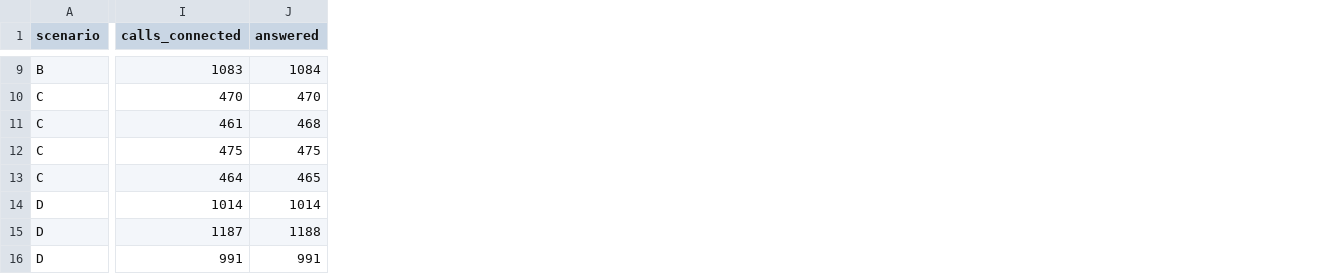
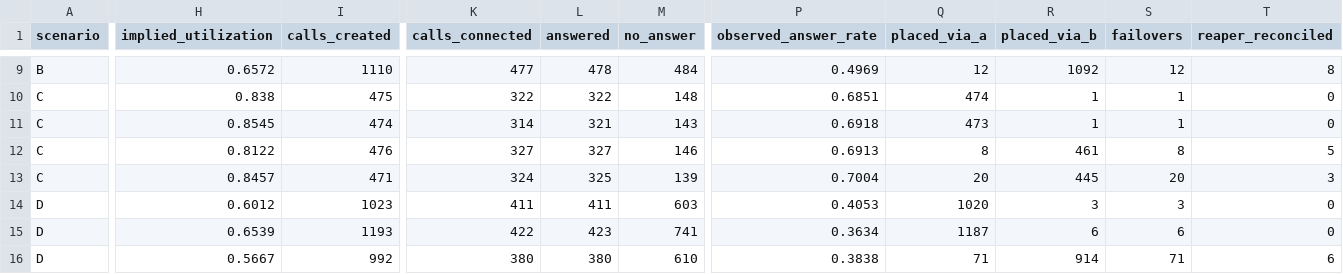
Before and after one commit to Rahul-1969/credresolve-smartdialer, a CSV file: docs/simulation_results.csv, drawn as a sheet; only a part is shown, gaps mark what is left out; addresses are those after the commit; the diff covers the shown part only; the diff names each change by its address in the sheet, - before the commit and + after, or states it on an @@ line.

Commit message:
fix: simulator answered/connected metrics, data-driven scenario reports, honest load test, answered_at index

```diff
--- a/docs/simulation_results.csv
+++ b/docs/simulation_results.csv
+column H (implied_utilization), rows 9-16: 0.6572 | 0.838 | 0.8545 | 0.8122 | 0.8457 | 0.6012 | 0.6539 | 0.5667
+column I (calls_created), rows 9-16: 1110 | 475 | 474 | 476 | 471 | 1023 | 1193 | 992
+column M (no_answer), rows 9-16: 484 | 148 | 143 | 146 | 139 | 603 | 741 | 610
+column P (observed_answer_rate), rows 9-16: 0.4969 | 0.6851 | 0.6918 | 0.6913 | 0.7004 | 0.4053 | 0.3634 | 0.3838
+column Q (placed_via_a), rows 9-16: 12 | 474 | 473 | 8 | 20 | 1020 | 1187 | 71
+column R (placed_via_b), rows 9-16: 1092 | 1 | 1 | 461 | 445 | 3 | 6 | 914
+column S (failovers), rows 9-16: 12 | 1 | 1 | 8 | 20 | 3 | 6 | 71
+column T (reaper_reconciled), rows 9-16: 8 | 0 | 0 | 5 | 3 | 0 | 0 | 6
-K9 (calls_connected): 1083
+K9 (calls_connected): 477
-L9 (answered): 1084
+L9 (answered): 478
-K10 (calls_connected): 470
+K10 (calls_connected): 322
-L10 (answered): 470
+L10 (answered): 322
-K11 (calls_connected): 461
+K11 (calls_connected): 314
-L11 (answered): 468
+L11 (answered): 321
-K12 (calls_connected): 475
+K12 (calls_connected): 327
-L12 (answered): 475
+L12 (answered): 327
-K13 (calls_connected): 464
+K13 (calls_connected): 324
-L13 (answered): 465
+L13 (answered): 325
-K14 (calls_connected): 1014
+K14 (calls_connected): 411
-L14 (answered): 1014
+L14 (answered): 411
-K15 (calls_connected): 1187
+K15 (calls_connected): 422
-L15 (answered): 1188
+L15 (answered): 423
-K16 (calls_connected): 991
+K16 (calls_connected): 380
-L16 (answered): 991
+L16 (answered): 380
```
Also changed, not shown: 3 added columns and 38 edited cells elsewhere in this file, 8 other files.
